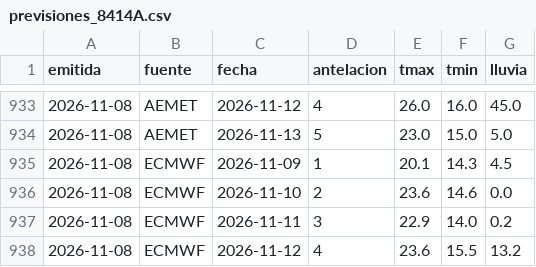
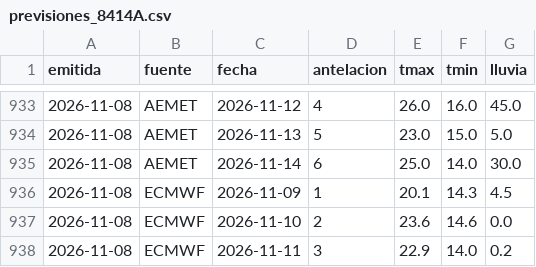
Before and after one commit to ljd285/weather-dash, a CSV file: data/previsiones_8414A.csv, drawn as a sheet; only a part is shown, gaps mark what is left out; the shorter side is filled out with more unchanged rows; the diff names each change by its address in the sheet, - before the commit and + after, or states it on an @@ line.

```diff
--- a/data/previsiones_8414A.csv
+++ b/data/previsiones_8414A.csv
+row 935: 2026-11-08 | AEMET | 2026-11-14 | 6 | 25.0 | 14.0 | 30.0
```
Also changed, not shown: data/previsiones_8416.csv.
